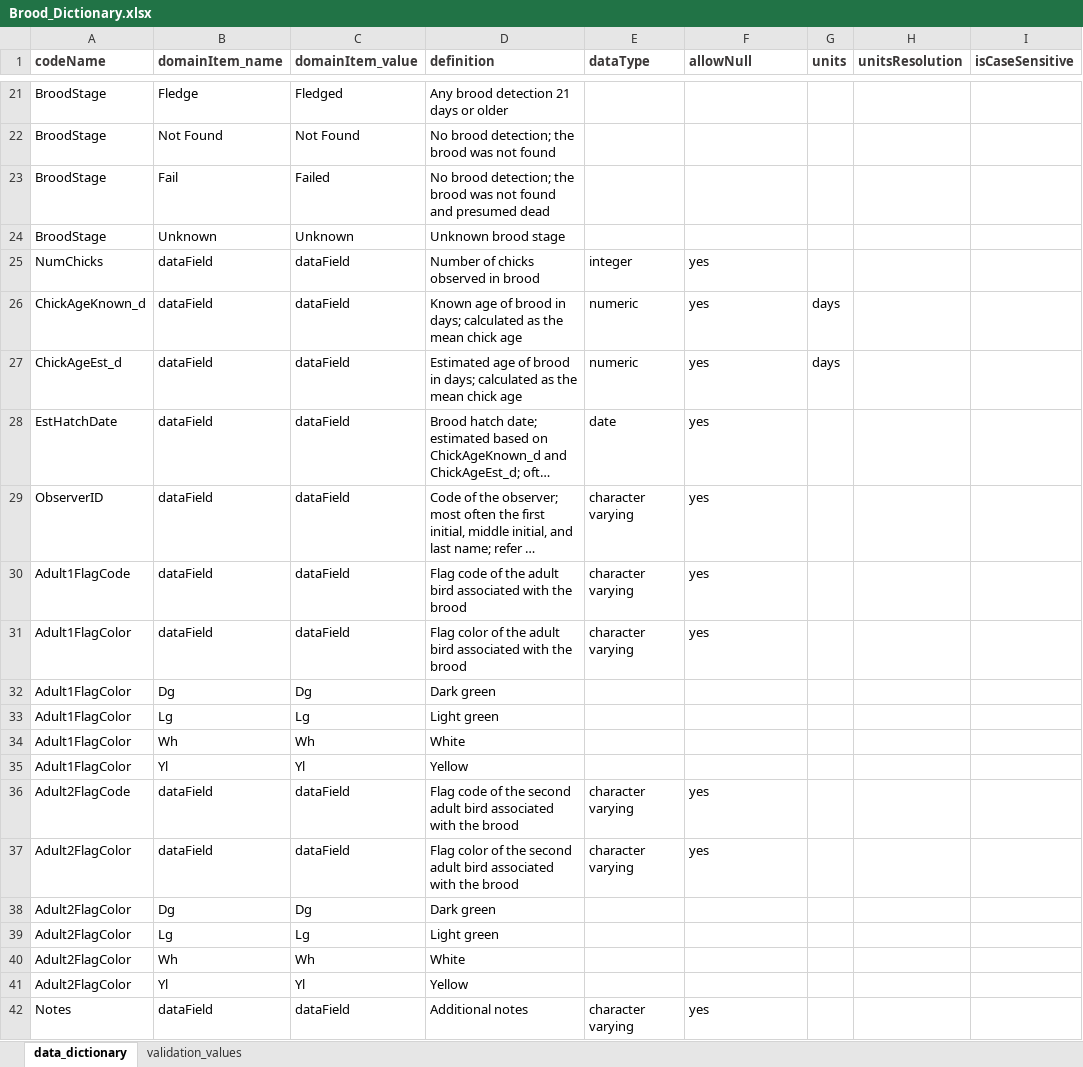
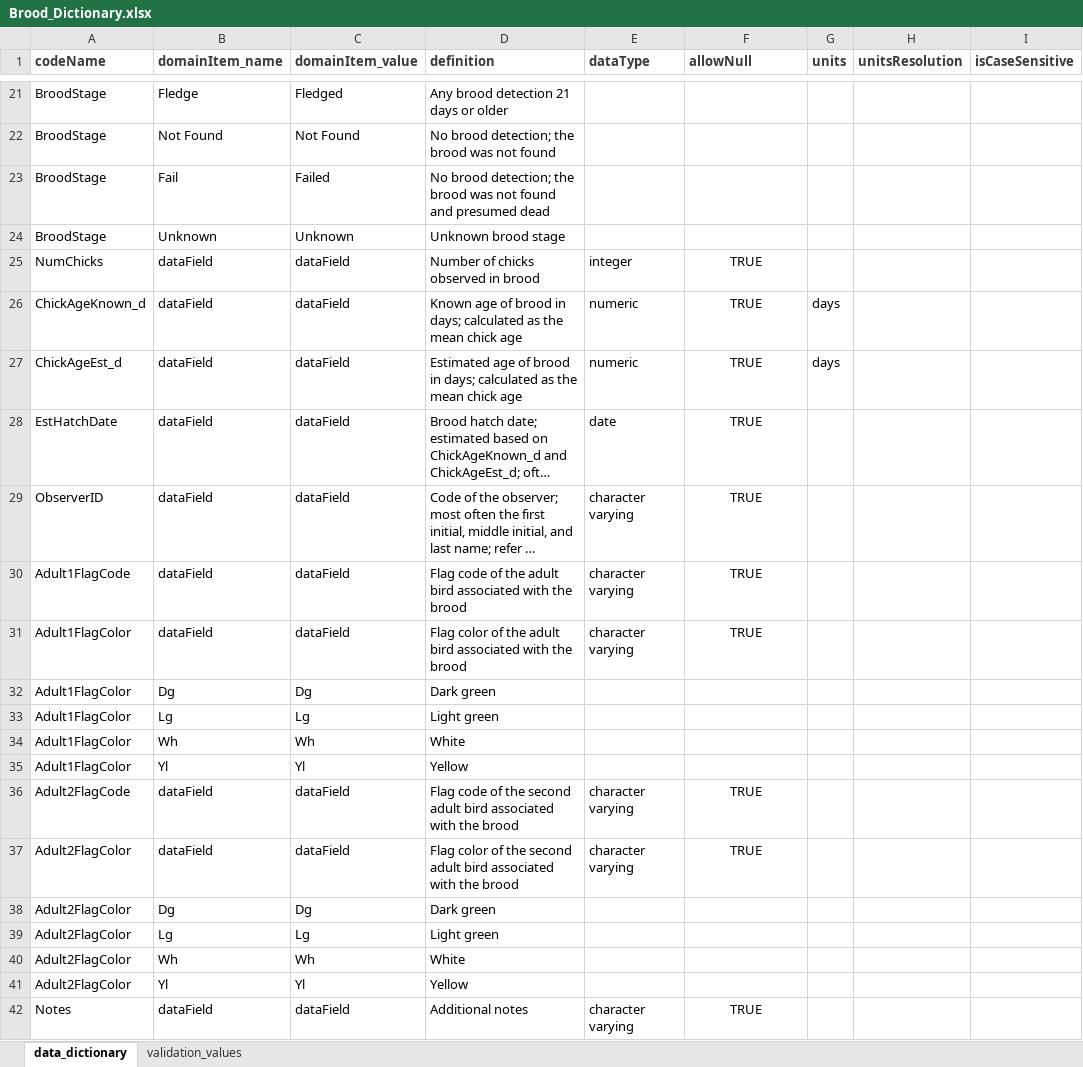
Before and after one commit to hdvincelette/landbird-dp-workflow, an Excel workbook: downloads/Brood_Dictionary.xlsx, sheet data_dictionary, drawn as a sheet; only a part is shown, gaps mark what is left out; long unchanged cells end in …; values as stored, in another font and other column widths than the file's, no borders; the diff covers the shown part only; the diff names each change by its address in the sheet, - before the commit and + after, or states it on an @@ line.

Commit message:
Update Brood_Dictionary.xlsx

```diff
--- a/downloads/Brood_Dictionary.xlsx (sheet data_dictionary)
+++ b/downloads/Brood_Dictionary.xlsx (sheet data_dictionary)
-F25:F31 (allowNull): yes
+F25:F31 (allowNull): TRUE
-F25:F31 alignment: left
+F25:F31 alignment: center
-F36:F37 (allowNull): yes
+F36:F37 (allowNull): TRUE
-F36:F37 alignment: left
+F36:F37 alignment: center
-F42 (allowNull): yes
+F42 (allowNull): TRUE
-F42 alignment: left
+F42 alignment: center
```
Also changed, not shown: 16 edited cells and cell formats elsewhere in this sheet.
